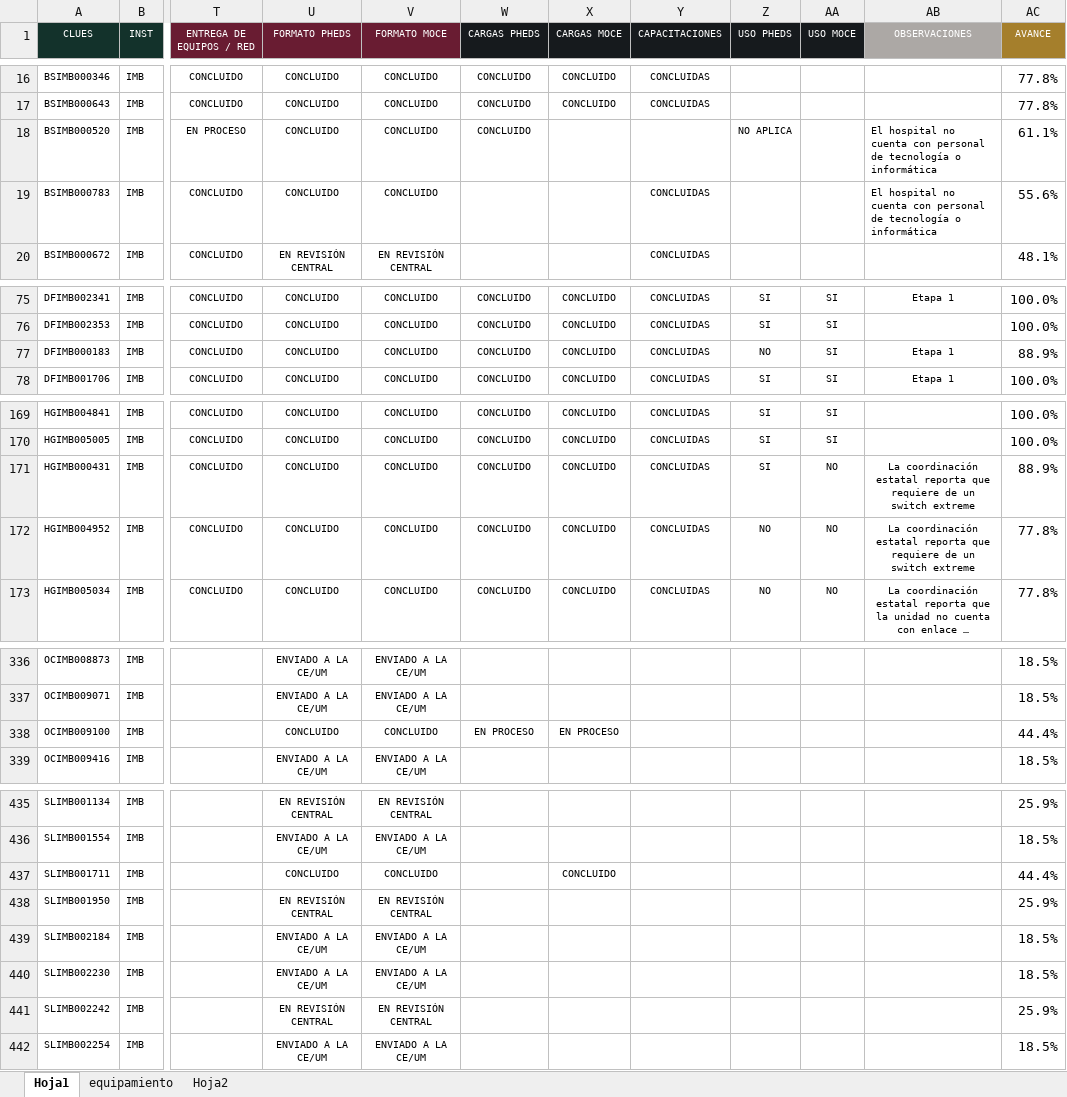
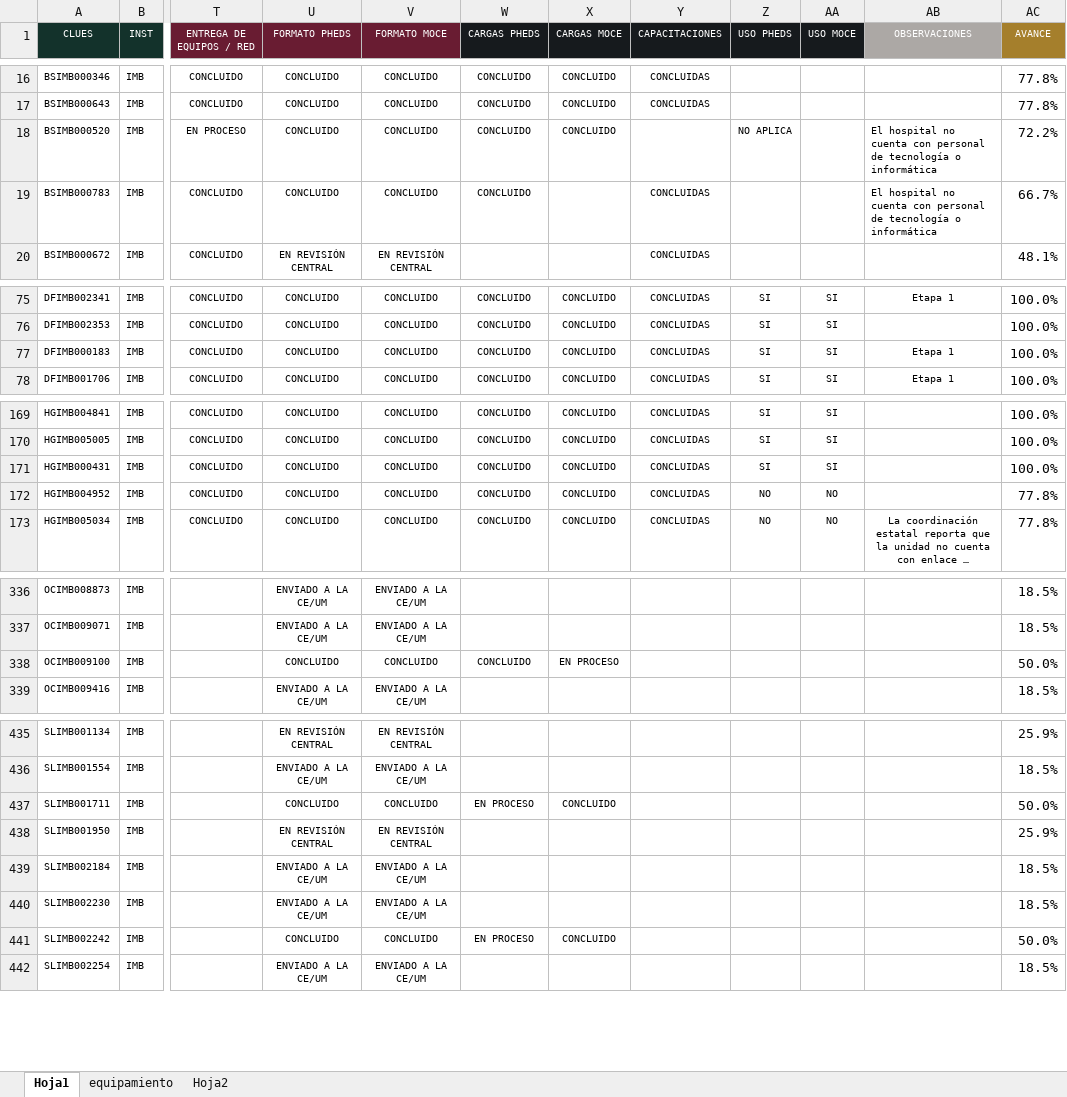
Before and after one commit to DanielJimenezA/implementacion_eds_imb, an Excel workbook: excel/unidades.xlsx, sheet Hoja1, drawn as a sheet; only a part is shown, gaps mark what is left out; long unchanged cells end in …; values as stored, in another font and other column widths than the file's, no borders; conditional formats not drawn; the diff covers the shown part only; the diff names each change by its address in the sheet, - before the commit and + after, or states it on an @@ line.

```diff
--- a/excel/unidades.xlsx (sheet Hoja1)
+++ b/excel/unidades.xlsx (sheet Hoja1)
-X18 (CARGAS MOCE): (empty)
+X18 (CARGAS MOCE): CONCLUIDO
-AC18 (AVANCE): 61.1%
+AC18 (AVANCE): 72.2%
-W19 (CARGAS PHEDS): (empty)
+W19 (CARGAS PHEDS): CONCLUIDO
-AC19 (AVANCE): 55.6%
+AC19 (AVANCE): 66.7%
-Z77 (USO PHEDS): NO
+Z77 (USO PHEDS): SI
-AC77 (AVANCE): 88.9%
+AC77 (AVANCE): 100.0%
-AA171 (USO MOCE): NO
+AA171 (USO MOCE): SI
-AB171:AB172 (OBSERVACIONES): La coordinación estatal reporta que requiere de un switch extreme
+AB171:AB172 (OBSERVACIONES): (empty)
-AC171 (AVANCE): 88.9%
+AC171 (AVANCE): 100.0%
-W338 (CARGAS PHEDS): EN PROCESO
+W338 (CARGAS PHEDS): CONCLUIDO
-AC338 (AVANCE): 44.4%
+AC338 (AVANCE): 50.0%
-W437 (CARGAS PHEDS): (empty)
+W437 (CARGAS PHEDS): EN PROCESO
-AC437 (AVANCE): 44.4%
+AC437 (AVANCE): 50.0%
-U441 (FORMATO PHEDS): EN REVISIÓN CENTRAL
+U441 (FORMATO PHEDS): CONCLUIDO
-V441 (FORMATO MOCE): EN REVISIÓN CENTRAL
+V441 (FORMATO MOCE): CONCLUIDO
-W441 (CARGAS PHEDS): (empty)
+W441 (CARGAS PHEDS): EN PROCESO
-X441 (CARGAS MOCE): (empty)
+X441 (CARGAS MOCE): CONCLUIDO
-AC441 (AVANCE): 25.9%
+AC441 (AVANCE): 50.0%
```
Also changed, not shown: 1 added row, 1 removed row and 66 edited cells elsewhere in this sheet, 2 other files.
